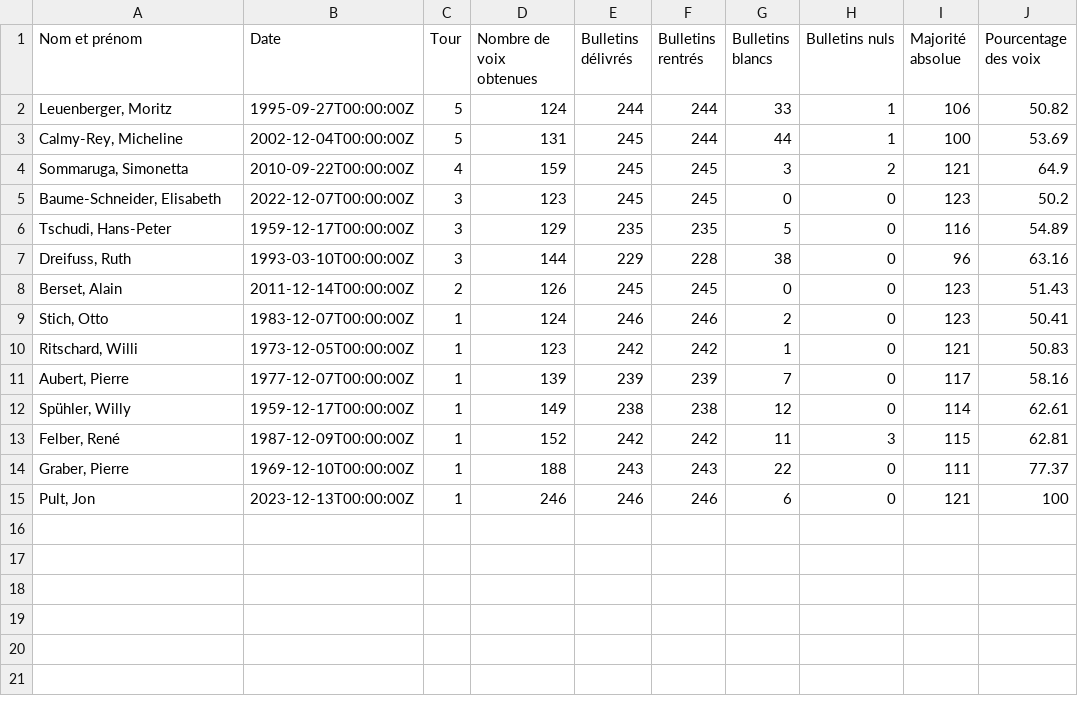
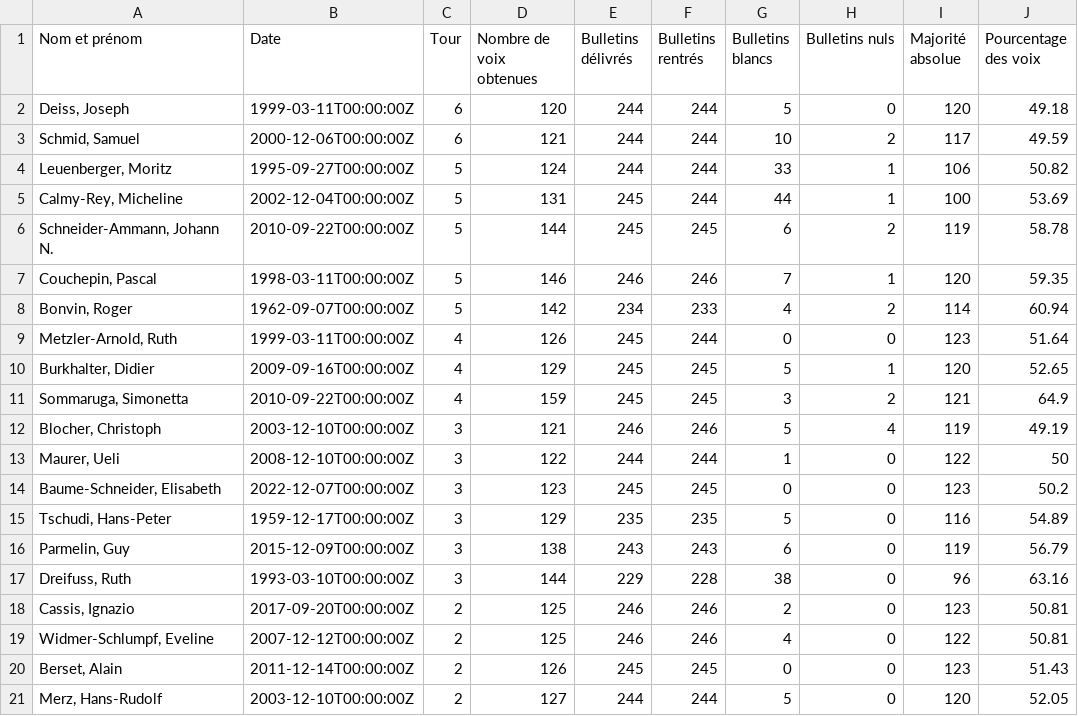
Before and after one commit to vey83/conseil_federal, a CSV file: Elections_2023/FR/elu_flop_fm.csv, drawn as a sheet; removed rows and columns are numbered as before the commit, all else as after; the diff names each change by its address in the sheet, - before the commit and + after, or states it on an @@ line.

```diff
--- a/Elections_2023/FR/elu_flop_fm.csv
+++ b/Elections_2023/FR/elu_flop_fm.csv
+row 2: Deiss, Joseph | 1999-03-11T00:00:00Z | 6 | 120 | 244 | 244 | 5 | 0 | 120 | 49.18
+row 3: Schmid, Samuel | 2000-12-06T00:00:00Z | 6 | 121 | 244 | 244 | 10 | 2 | 117 | 49.59
+row 6: Schneider-Ammann, Johann N. | 2010-09-22T00:00:00Z | 5 | 144 | 245 | 245 | 6 | 2 | 119 | 58.78
+row 7: Couchepin, Pascal | 1998-03-11T00:00:00Z | 5 | 146 | 246 | 246 | 7 | 1 | 120 | 59.35
+row 8: Bonvin, Roger | 1962-09-07T00:00:00Z | 5 | 142 | 234 | 233 | 4 | 2 | 114 | 60.94
+row 9: Metzler-Arnold, Ruth | 1999-03-11T00:00:00Z | 4 | 126 | 245 | 244 | 0 | 0 | 123 | 51.64
+row 10: Burkhalter, Didier | 2009-09-16T00:00:00Z | 4 | 129 | 245 | 245 | 5 | 1 | 120 | 52.65
+row 12: Blocher, Christoph | 2003-12-10T00:00:00Z | 3 | 121 | 246 | 246 | 5 | 4 | 119 | 49.19
+row 13: Maurer, Ueli | 2008-12-10T00:00:00Z | 3 | 122 | 244 | 244 | 1 | 0 | 122 | 50
+row 16: Parmelin, Guy | 2015-12-09T00:00:00Z | 3 | 138 | 243 | 243 | 6 | 0 | 119 | 56.79
+row 18: Cassis, Ignazio | 2017-09-20T00:00:00Z | 2 | 125 | 246 | 246 | 2 | 0 | 123 | 50.81
+row 19: Widmer-Schlumpf, Eveline | 2007-12-12T00:00:00Z | 2 | 125 | 246 | 246 | 4 | 0 | 122 | 50.81
-row 9: Stich, Otto | 1983-12-07T00:00:00Z | 1 | 124 | 246 | 246 | 2 | 0 | 123 | 50.41
-row 10: Ritschard, Willi | 1973-12-05T00:00:00Z | 1 | 123 | 242 | 242 | 1 | 0 | 121 | 50.83
-row 11: Aubert, Pierre | 1977-12-07T00:00:00Z | 1 | 139 | 239 | 239 | 7 | 0 | 117 | 58.16
-row 12: Spühler, Willy | 1959-12-17T00:00:00Z | 1 | 149 | 238 | 238 | 12 | 0 | 114 | 62.61
-row 13: Felber, René | 1987-12-09T00:00:00Z | 1 | 152 | 242 | 242 | 11 | 3 | 115 | 62.81
-row 14: Graber, Pierre | 1969-12-10T00:00:00Z | 1 | 188 | 243 | 243 | 22 | 0 | 111 | 77.37
-row 15: Pult, Jon | 2023-12-13T00:00:00Z | 1 | 246 | 246 | 246 | 6 | 0 | 121 | 100
+row 21: Merz, Hans-Rudolf | 2003-12-10T00:00:00Z | 2 | 127 | 244 | 244 | 5 | 0 | 120 | 52.05
```
Also changed, not shown: Elections_2023/DE/elu_flop_fm.csv, Elections_2023/IT/elu_flop_fm.csv.
